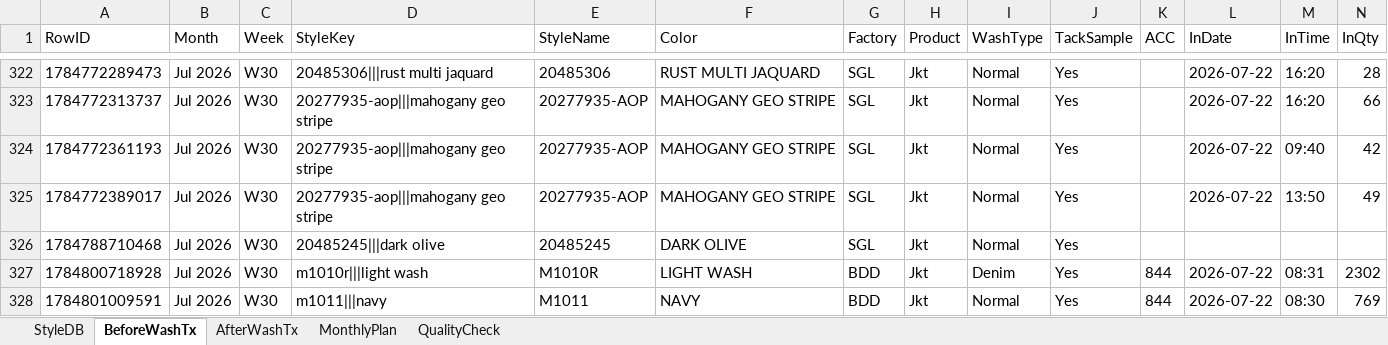
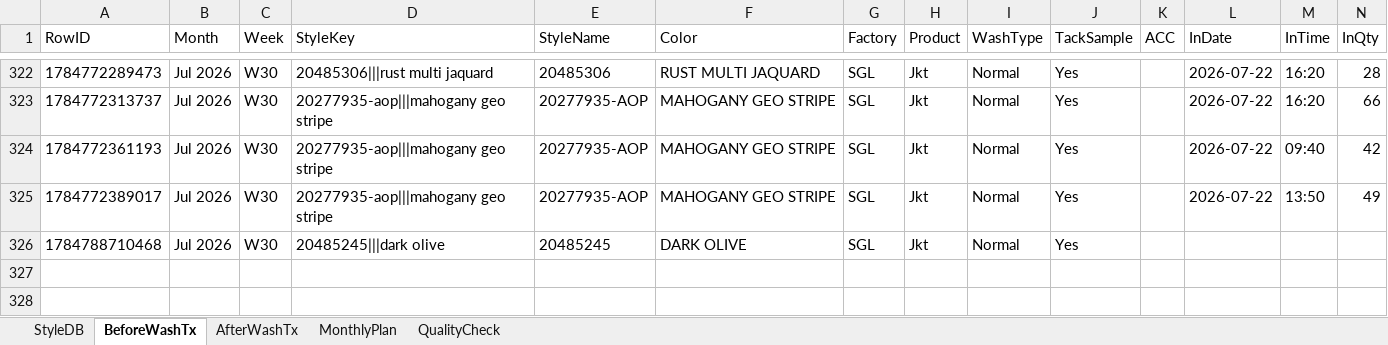
Before and after one commit to Ashen0923/finishing-tracker, an Excel workbook: finishing_data.xlsx, sheet BeforeWashTx, drawn as a sheet; only a part is shown, gaps mark what is left out; values as stored, in another font and other column widths than the file's, no borders; rows hold the shown columns only; the diff names each change by its address in the sheet, - before the commit and + after, or states it on an @@ line.

```diff
--- a/finishing_data.xlsx (sheet BeforeWashTx)
+++ b/finishing_data.xlsx (sheet BeforeWashTx)
-row 327: 1784800718928 | Jul 2026 | W30 | m1010r|||light wash | M1010R | LIGHT WASH | BDD | Jkt | Denim | Yes | 844 | 2026-07-22 | 08:31 | 2302
-row 328: 1784801009591 | Jul 2026 | W30 | m1011|||navy | M1011 | NAVY | BDD | Jkt | Normal | Yes | 844 | 2026-07-22 | 08:30 | 769
```
Also changed, not shown: sheet AfterWashTx, sheet StyleDB.
